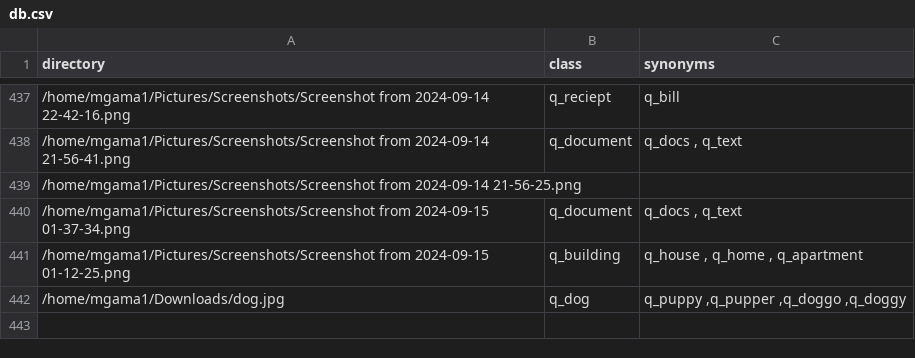
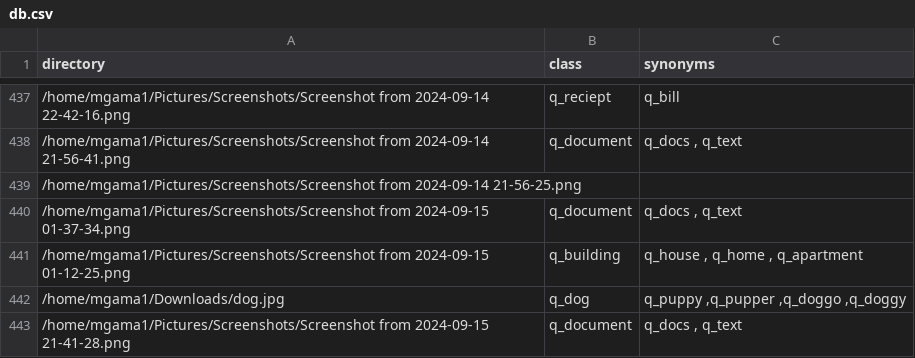
Before and after one commit to mgama1/Ogallery, a CSV file: src/db.csv, drawn as a sheet; only a part is shown, gaps mark what is left out; the diff names each change by its address in the sheet, - before the commit and + after, or states it on an @@ line.

```diff
--- a/src/db.csv
+++ b/src/db.csv
+row 443: /home/mgama1/Pictures/Screenshots/Screenshot from 2024-09-15 21-41-28.png | q_document | q_docs , q_text
```
Also changed, not shown: 1 other file.
